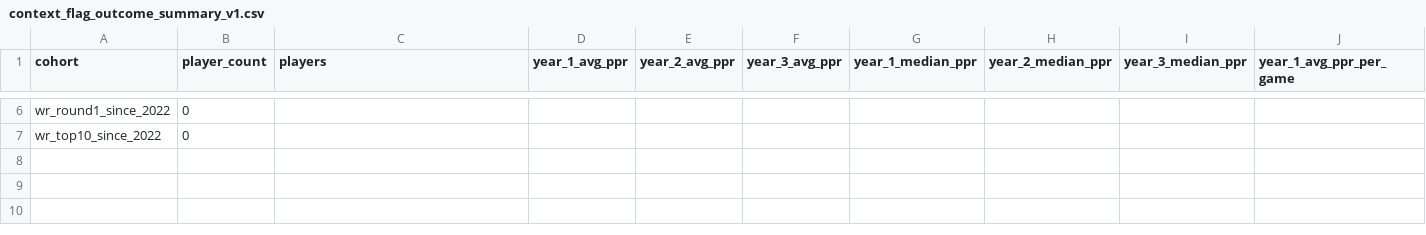
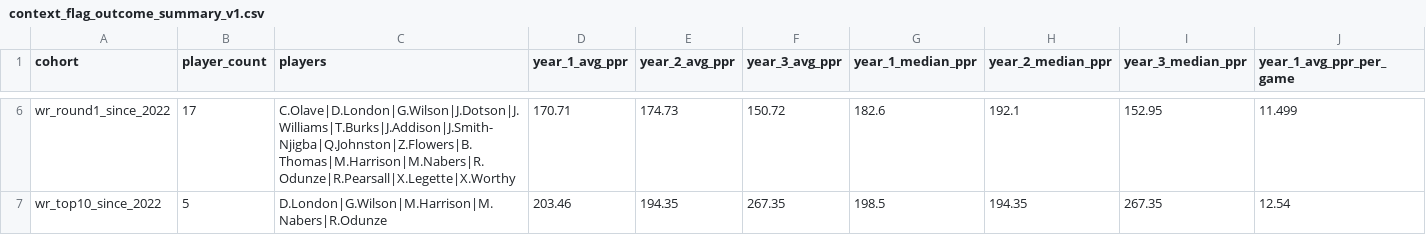
Before and after one commit to Prometheus-Frameworks/TIBER-Rookies, a CSV file: exports/promoted/nfl-fantasy-outcomes/context_flag_outcome_summary_v1.csv, drawn as a sheet; only a part is shown, gaps mark what is left out; the diff covers the shown part only; the diff names each change by its address in the sheet, - before the commit and + after, or states it on an @@ line.

```diff
--- a/exports/promoted/nfl-fantasy-outcomes/context_flag_outcome_summary_v1.csv
+++ b/exports/promoted/nfl-fantasy-outcomes/context_flag_outcome_summary_v1.csv
-B6 (player_count): 0
+B6 (player_count): 17
-C6 (players): (empty)
+C6 (players): C.Olave|D.London|G.Wilson|J.Dotson|J.Williams|T.Burks|J.Addison|J.Smith-Njigba|Q.Johnston|Z.Flowers|B.Thomas|M.Harrison|M.Nabers|R.Odunze|R.Pearsall|X.Legette|X.Worthy
-D6 (year_1_avg_ppr): (empty)
+D6 (year_1_avg_ppr): 170.71
-E6 (year_2_avg_ppr): (empty)
+E6 (year_2_avg_ppr): 174.73
-F6 (year_3_avg_ppr): (empty)
+F6 (year_3_avg_ppr): 150.72
-G6 (year_1_median_ppr): (empty)
+G6 (year_1_median_ppr): 182.6
-H6 (year_2_median_ppr): (empty)
+H6 (year_2_median_ppr): 192.1
-I6 (year_3_median_ppr): (empty)
+I6 (year_3_median_ppr): 152.95
-J6 (year_1_avg_ppr_per_game): (empty)
+J6 (year_1_avg_ppr_per_game): 11.499
-B7 (player_count): 0
+B7 (player_count): 5
-C7 (players): (empty)
+C7 (players): D.London|G.Wilson|M.Harrison|M.Nabers|R.Odunze
-D7 (year_1_avg_ppr): (empty)
+D7 (year_1_avg_ppr): 203.46
-E7 (year_2_avg_ppr): (empty)
+E7 (year_2_avg_ppr): 194.35
-F7 (year_3_avg_ppr): (empty)
+F7 (year_3_avg_ppr): 267.35
-G7 (year_1_median_ppr): (empty)
+G7 (year_1_median_ppr): 198.5
-H7 (year_2_median_ppr): (empty)
+H7 (year_2_median_ppr): 194.35
-I7 (year_3_median_ppr): (empty)
+I7 (year_3_median_ppr): 267.35
-J7 (year_1_avg_ppr_per_game): (empty)
+J7 (year_1_avg_ppr_per_game): 12.54
```
Also changed, not shown: 60 edited cells elsewhere in this file, 4 other files.
